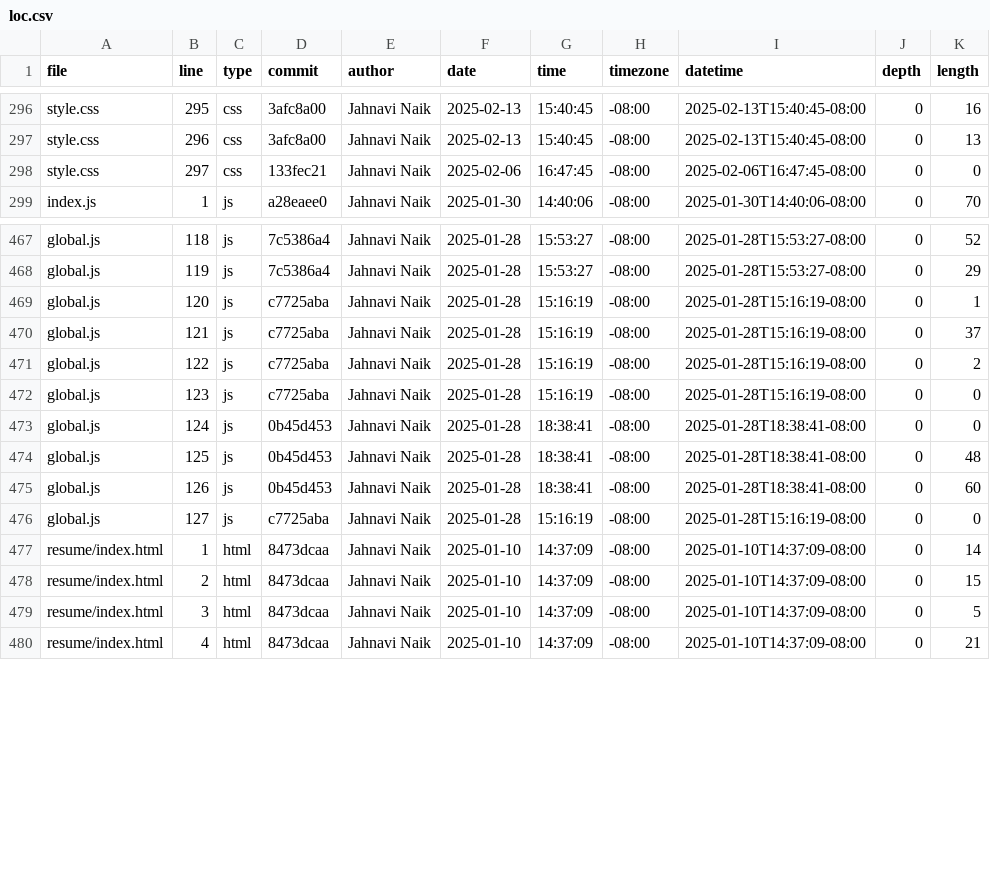
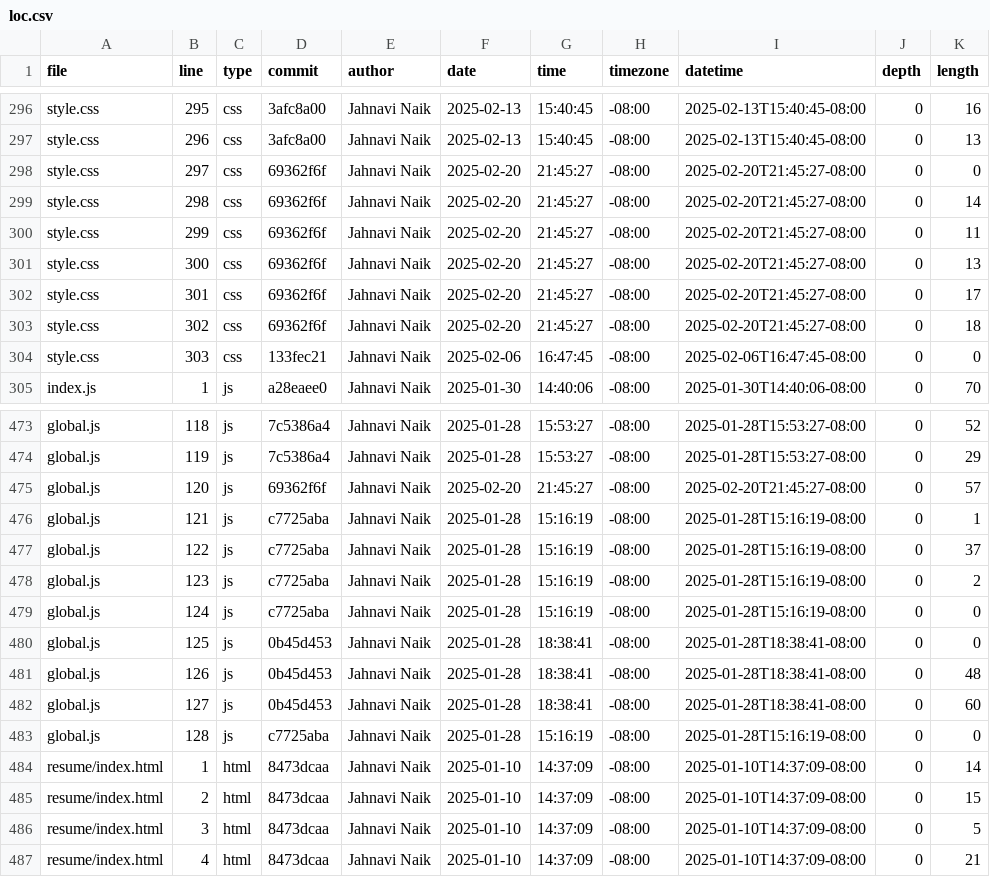
Before and after one commit to jahnavi-naik/portfolio, a CSV file: meta/loc.csv, drawn as a sheet; only a part is shown, gaps mark what is left out.

```diff
--- a/meta/loc.csv
+++ b/meta/loc.csv
@@ -297,3 +297,9 @@ style.css,295,css,3afc8a00,Jahnavi Naik,2025-02-13,15:40:45,-08:00,2025-02-13T15
 style.css,296,css,3afc8a00,Jahnavi Naik,2025-02-13,15:40:45,-08:00,2025-02-13T15:40:45-08:00,0,13
-style.css,297,css,133fec21,Jahnavi Naik,2025-02-06,16:47:45,-08:00,2025-02-06T16:47:45-08:00,0,0
+style.css,297,css,69362f6f,Jahnavi Naik,2025-02-20,21:45:27,-08:00,2025-02-20T21:45:27-08:00,0,0
+style.css,298,css,69362f6f,Jahnavi Naik,2025-02-20,21:45:27,-08:00,2025-02-20T21:45:27-08:00,0,14
+style.css,299,css,69362f6f,Jahnavi Naik,2025-02-20,21:45:27,-08:00,2025-02-20T21:45:27-08:00,0,11
+style.css,300,css,69362f6f,Jahnavi Naik,2025-02-20,21:45:27,-08:00,2025-02-20T21:45:27-08:00,0,13
+style.css,301,css,69362f6f,Jahnavi Naik,2025-02-20,21:45:27,-08:00,2025-02-20T21:45:27-08:00,0,17
+style.css,302,css,69362f6f,Jahnavi Naik,2025-02-20,21:45:27,-08:00,2025-02-20T21:45:27-08:00,0,18
+style.css,303,css,133fec21,Jahnavi Naik,2025-02-06,16:47:45,-08:00,2025-02-06T16:47:45-08:00,0,0
 index.js,1,js,a28eaee0,Jahnavi Naik,2025-01-30,14:40:06,-08:00,2025-01-30T14:40:06-08:00,0,70
@@ -468,10 +474,11 @@ global.js,118,js,7c5386a4,Jahnavi Naik,2025-01-28,15:53:27,-08:00,2025-01-28T15:
 global.js,119,js,7c5386a4,Jahnavi Naik,2025-01-28,15:53:27,-08:00,2025-01-28T15:53:27-08:00,0,29
-global.js,120,js,c7725aba,Jahnavi Naik,2025-01-28,15:16:19,-08:00,2025-01-28T15:16:19-08:00,0,1
-global.js,121,js,c7725aba,Jahnavi Naik,2025-01-28,15:16:19,-08:00,2025-01-28T15:16:19-08:00,0,37
-global.js,122,js,c7725aba,Jahnavi Naik,2025-01-28,15:16:19,-08:00,2025-01-28T15:16:19-08:00,0,2
-global.js,123,js,c7725aba,Jahnavi Naik,2025-01-28,15:16:19,-08:00,2025-01-28T15:16:19-08:00,0,0
-global.js,124,js,0b45d453,Jahnavi Naik,2025-01-28,18:38:41,-08:00,2025-01-28T18:38:41-08:00,0,0
-global.js,125,js,0b45d453,Jahnavi Naik,2025-01-28,18:38:41,-08:00,2025-01-28T18:38:41-08:00,0,48
-global.js,126,js,0b45d453,Jahnavi Naik,2025-01-28,18:38:41,-08:00,2025-01-28T18:38:41-08:00,0,60
-global.js,127,js,c7725aba,Jahnavi Naik,2025-01-28,15:16:19,-08:00,2025-01-28T15:16:19-08:00,0,0
+global.js,120,js,69362f6f,Jahnavi Naik,2025-02-20,21:45:27,-08:00,2025-02-20T21:45:27-08:00,0,57
+global.js,121,js,c7725aba,Jahnavi Naik,2025-01-28,15:16:19,-08:00,2025-01-28T15:16:19-08:00,0,1
+global.js,122,js,c7725aba,Jahnavi Naik,2025-01-28,15:16:19,-08:00,2025-01-28T15:16:19-08:00,0,37
+global.js,123,js,c7725aba,Jahnavi Naik,2025-01-28,15:16:19,-08:00,2025-01-28T15:16:19-08:00,0,2
+global.js,124,js,c7725aba,Jahnavi Naik,2025-01-28,15:16:19,-08:00,2025-01-28T15:16:19-08:00,0,0
+global.js,125,js,0b45d453,Jahnavi Naik,2025-01-28,18:38:41,-08:00,2025-01-28T18:38:41-08:00,0,0
+global.js,126,js,0b45d453,Jahnavi Naik,2025-01-28,18:38:41,-08:00,2025-01-28T18:38:41-08:00,0,48
+global.js,127,js,0b45d453,Jahnavi Naik,2025-01-28,18:38:41,-08:00,2025-01-28T18:38:41-08:00,0,60
+global.js,128,js,c7725aba,Jahnavi Naik,2025-01-28,15:16:19,-08:00,2025-01-28T15:16:19-08:00,0,0
 resume/index.html,1,html,8473dcaa,Jahnavi Naik,2025-01-10,14:37:09,-08:00,2025-01-10T14:37:09-08:00,0,14
```
